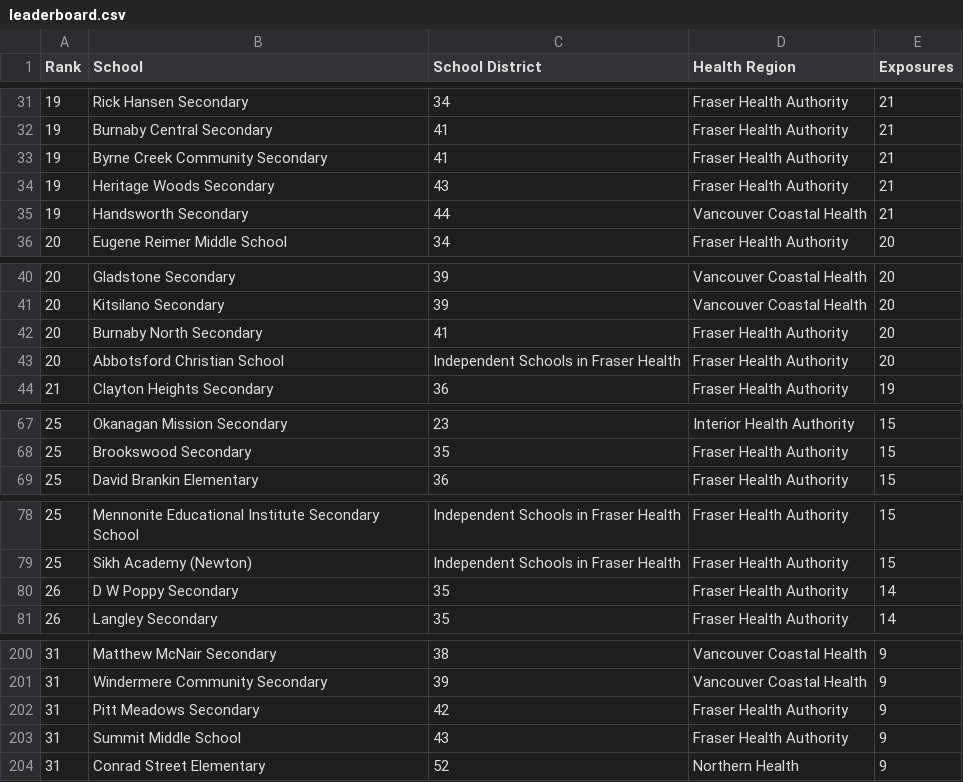
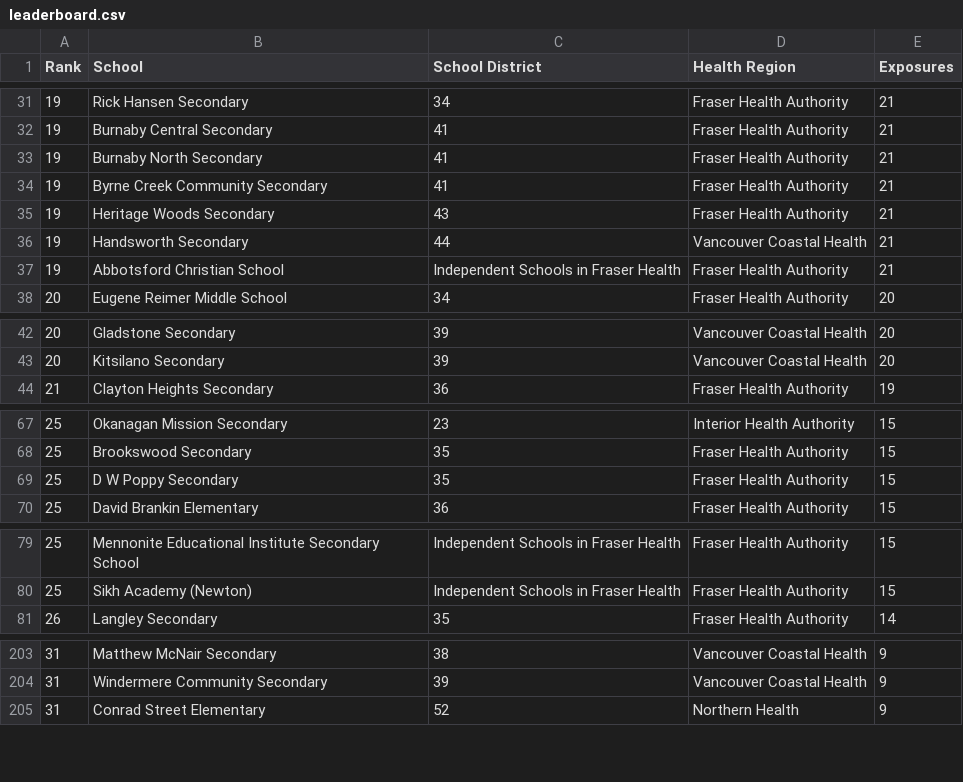
Before and after one commit to spod/bcschoolscoviddata, a CSV file: data/leaderboard.csv, drawn as a sheet; only a part is shown, gaps mark what is left out; removed rows and columns are numbered as before the commit, all else as after; the diff covers the shown part only; the diff names each change by its address in the sheet, - before the commit and + after, or states it on an @@ line.

```diff
--- a/data/leaderboard.csv
+++ b/data/leaderboard.csv
+row 33: 19 | Burnaby North Secondary | 41 | Fraser Health Authority | 21
+row 37: 19 | Abbotsford Christian School | Independent Schools in Fraser Health | Fraser Health Authority | 21
-row 42: 20 | Burnaby North Secondary | 41 | Fraser Health Authority | 20
-row 43: 20 | Abbotsford Christian School | Independent Schools in Fraser Health | Fraser Health Authority | 20
+row 69: 25 | D W Poppy Secondary | 35 | Fraser Health Authority | 15
-row 80: 26 | D W Poppy Secondary | 35 | Fraser Health Authority | 14
-row 202: 31 | Pitt Meadows Secondary | 42 | Fraser Health Authority | 9
-row 203: 31 | Summit Middle School | 43 | Fraser Health Authority | 9
```
Also changed, not shown: 9 added rows and 7 removed rows elsewhere in this file, data/bc_school_covid_events_raw_data.csv, data/raw_data.csv.
